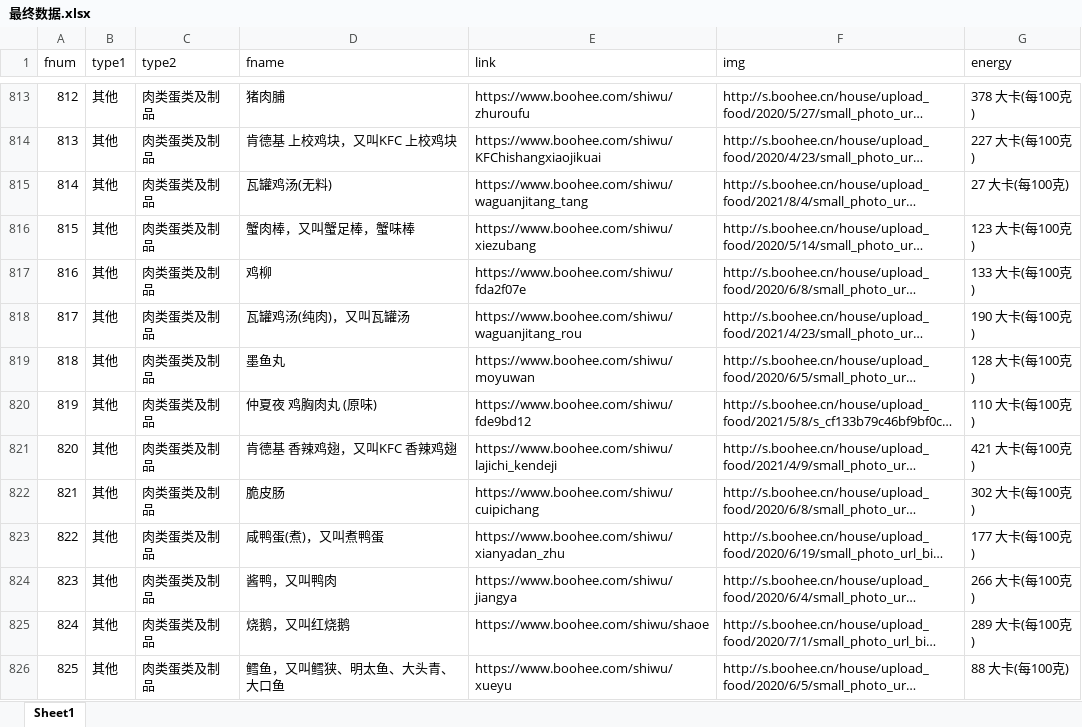
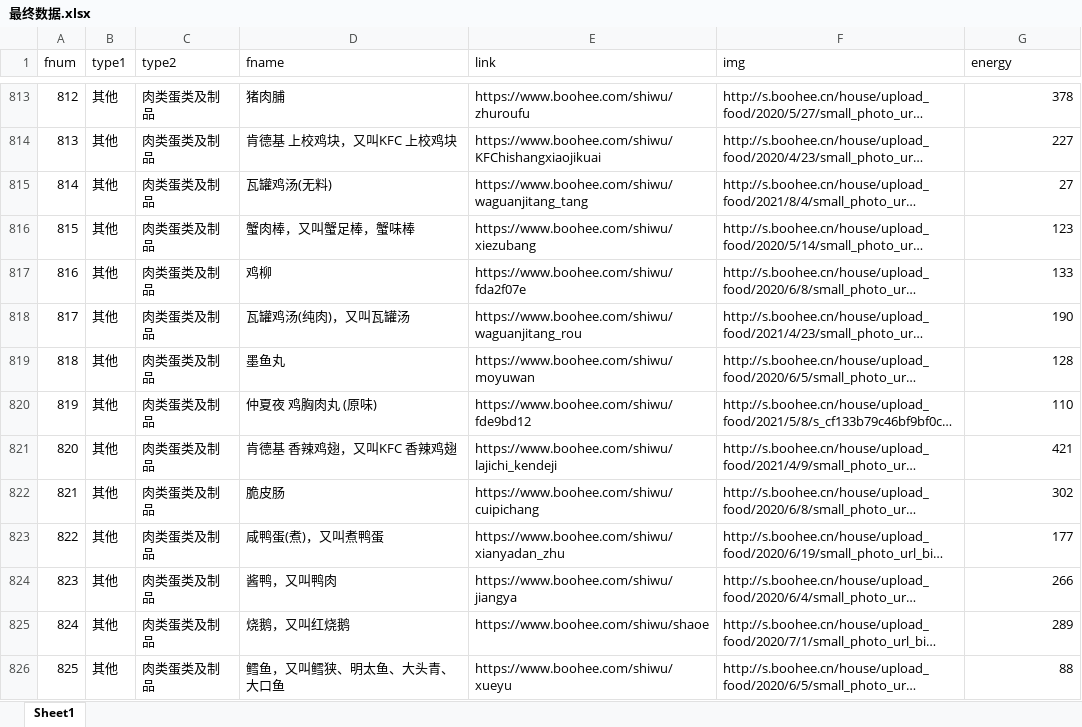
Before and after one commit to HardenCurry/xincunjian, an Excel workbook: 数据库/最终数据.xlsx, sheet Sheet1, drawn as a sheet; only a part is shown, gaps mark what is left out; long unchanged cells end in …; values as stored, in another font and other column widths than the file's, no borders; the diff covers the shown part only; the diff names each change by its address in the sheet, - before the commit and + after, or states it on an @@ line.

```diff
--- a/数据库/最终数据.xlsx (sheet Sheet1)
+++ b/数据库/最终数据.xlsx (sheet Sheet1)
-G813 (energy): 378 大卡(每100克)
+G813 (energy): 378
-G814 (energy): 227 大卡(每100克)
+G814 (energy): 227
-G815 (energy): 27 大卡(每100克)
+G815 (energy): 27
-G816 (energy): 123 大卡(每100克)
+G816 (energy): 123
-G817 (energy): 133 大卡(每100克)
+G817 (energy): 133
-G818 (energy): 190 大卡(每100克)
+G818 (energy): 190
-G819 (energy): 128 大卡(每100克)
+G819 (energy): 128
-G820 (energy): 110 大卡(每100克)
+G820 (energy): 110
-G821 (energy): 421 大卡(每100克)
+G821 (energy): 421
-G822 (energy): 302 大卡(每100克)
+G822 (energy): 302
-G823 (energy): 177 大卡(每100克)
+G823 (energy): 177
-G824 (energy): 266 大卡(每100克)
+G824 (energy): 266
-G825 (energy): 289 大卡(每100克)
+G825 (energy): 289
-G826 (energy): 88 大卡(每100克)
+G826 (energy): 88
```
Also changed, not shown: 120 edited cells elsewhere in this sheet.
